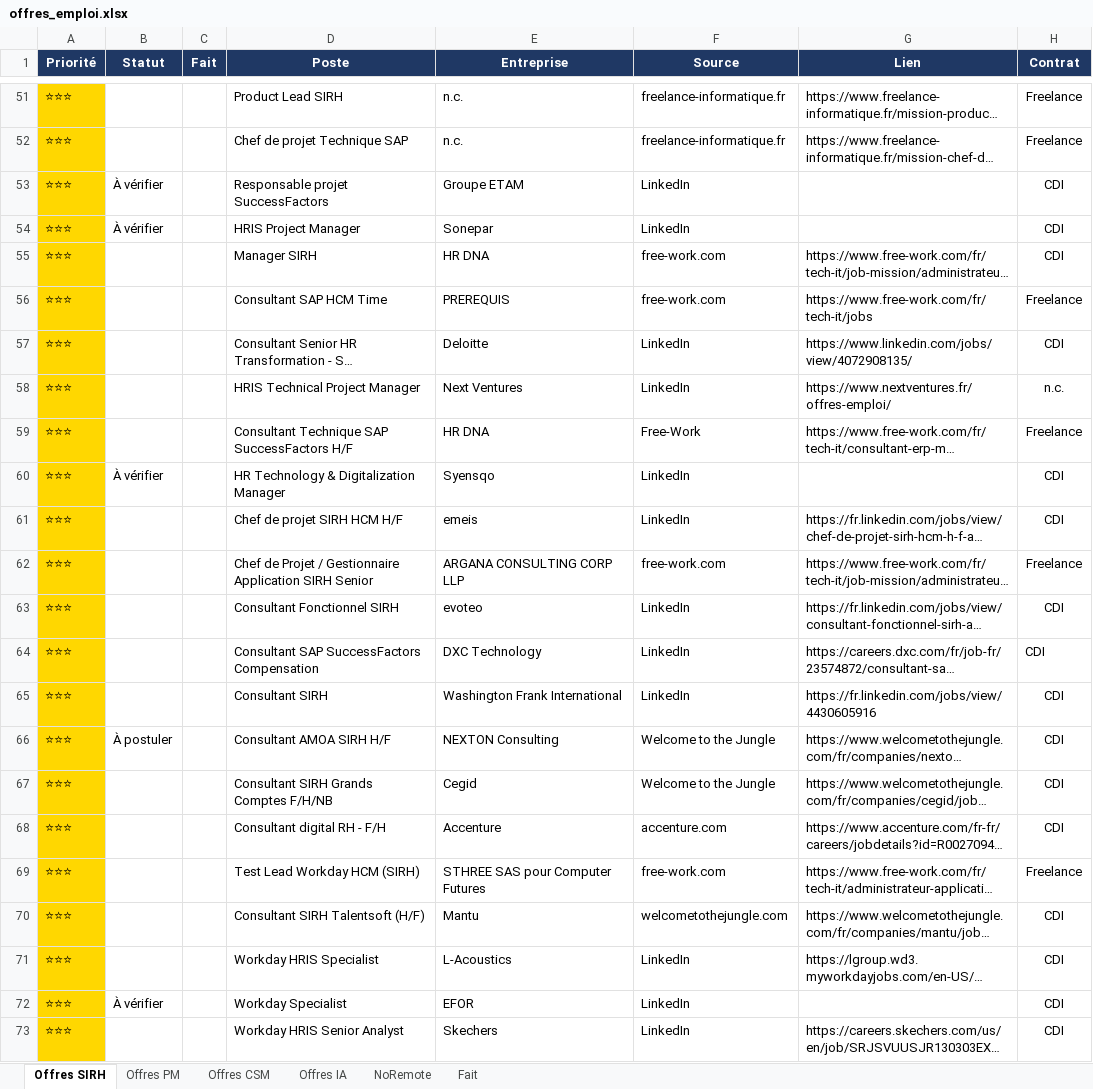
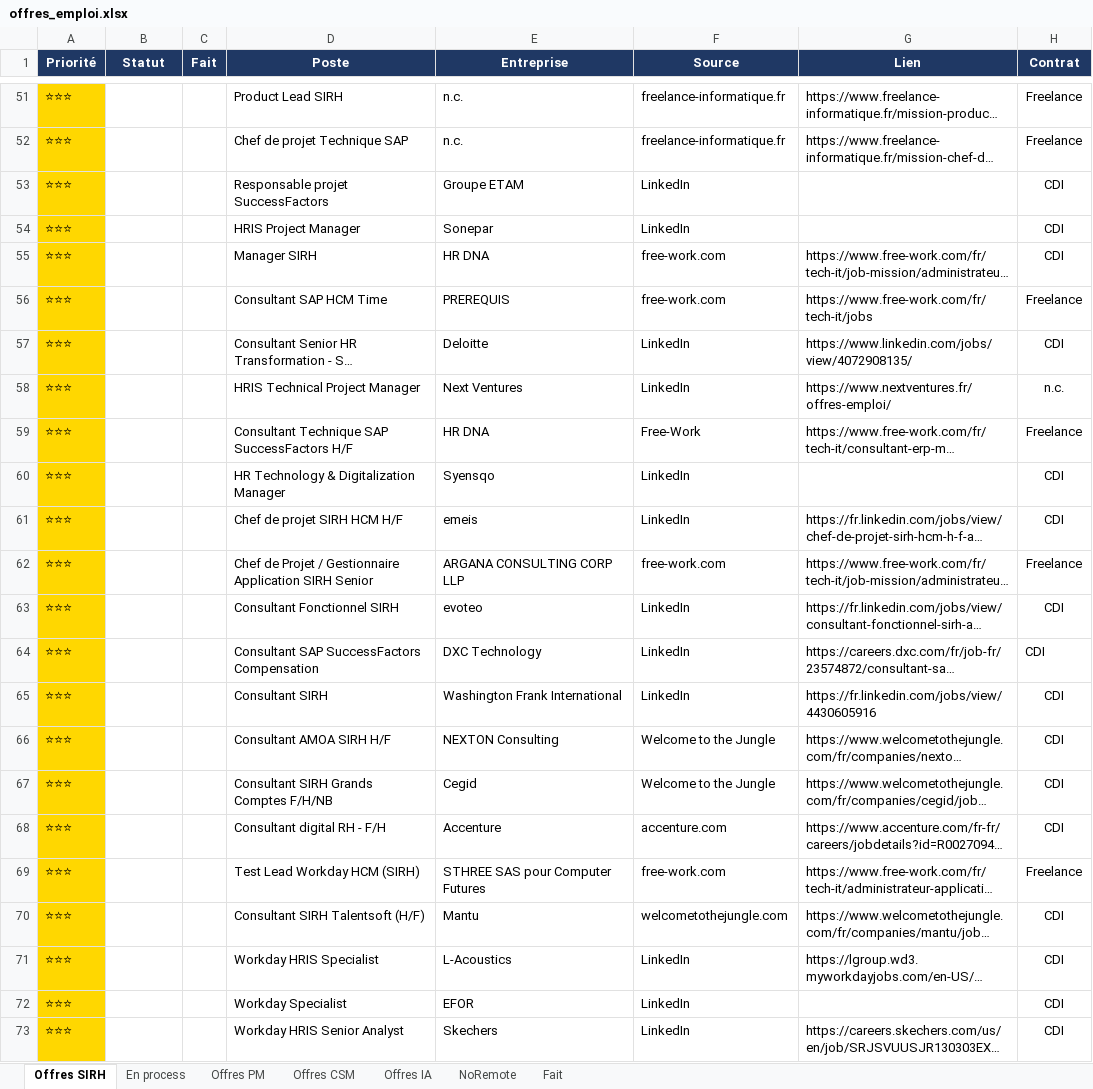
Before and after one commit to MisterZogs/recherche-taf, an Excel workbook: offres_emploi.xlsx, sheet Offres SIRH, drawn as a sheet; only a part is shown, gaps mark what is left out; long unchanged cells end in …; values as stored, in another font and other column widths than the file's, no borders; the diff covers the shown part only; the diff names each change by its address in the sheet, - before the commit and + after, or states it on an @@ line.

```diff
--- a/offres_emploi.xlsx (sheet Offres SIRH)
+++ b/offres_emploi.xlsx (sheet Offres SIRH)
+sheet tab: En process
-B53:B54 (Statut): À vérifier
+B53:B54 (Statut): (empty)
-B60 (Statut): À vérifier
+B60 (Statut): (empty)
-B66 (Statut): À postuler
+B66 (Statut): (empty)
-B72 (Statut): À vérifier
+B72 (Statut): (empty)
```
Also changed, not shown: 26 edited cells elsewhere in this sheet, 2 other files.
